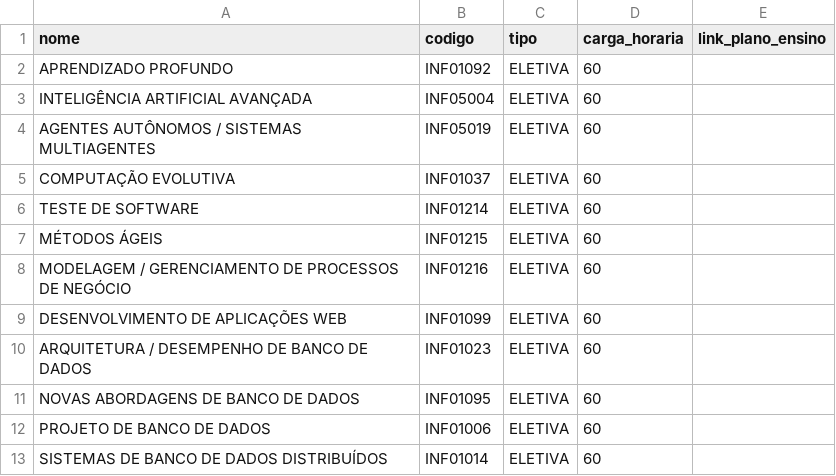
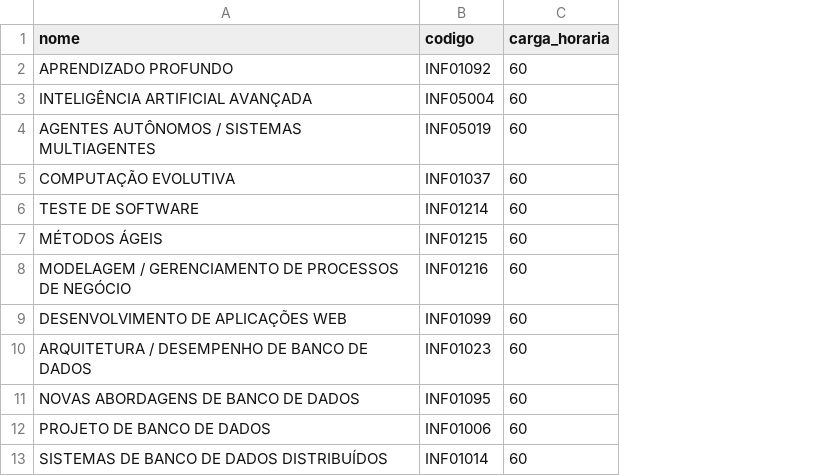
Before and after one commit to aline-fraga/trilha-cic, a CSV file: data/disciplinas.csv, drawn as a sheet; the diff names each change by its address in the sheet, - before the commit and + after, or states it on an @@ line.

Commit message:
mudanças de layout e problema no cadastro de disciplinas

```diff
--- a/data/disciplinas.csv
+++ b/data/disciplinas.csv
-column C (tipo), rows 2-13: all ELETIVA
-column E (link_plano_ensino), empty
```
Also changed, not shown: 18 other files.
